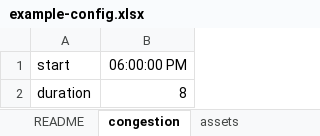
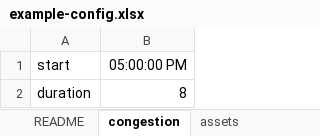
Before and after one commit to Project-GO-e/flex-metric-analysis, an Excel workbook: example-config.xlsx, sheet congestion, drawn as a sheet; values as stored, in another font and other column widths than the file's, no borders; the diff names each change by its address in the sheet, - before the commit and + after, or states it on an @@ line.

```diff
--- a/example-config.xlsx (sheet congestion)
+++ b/example-config.xlsx (sheet congestion)
-B1: 06:00:00 PM
+B1: 05:00:00 PM
```
Also changed, not shown: sheet assets, charts or pictures, 1 other file.
